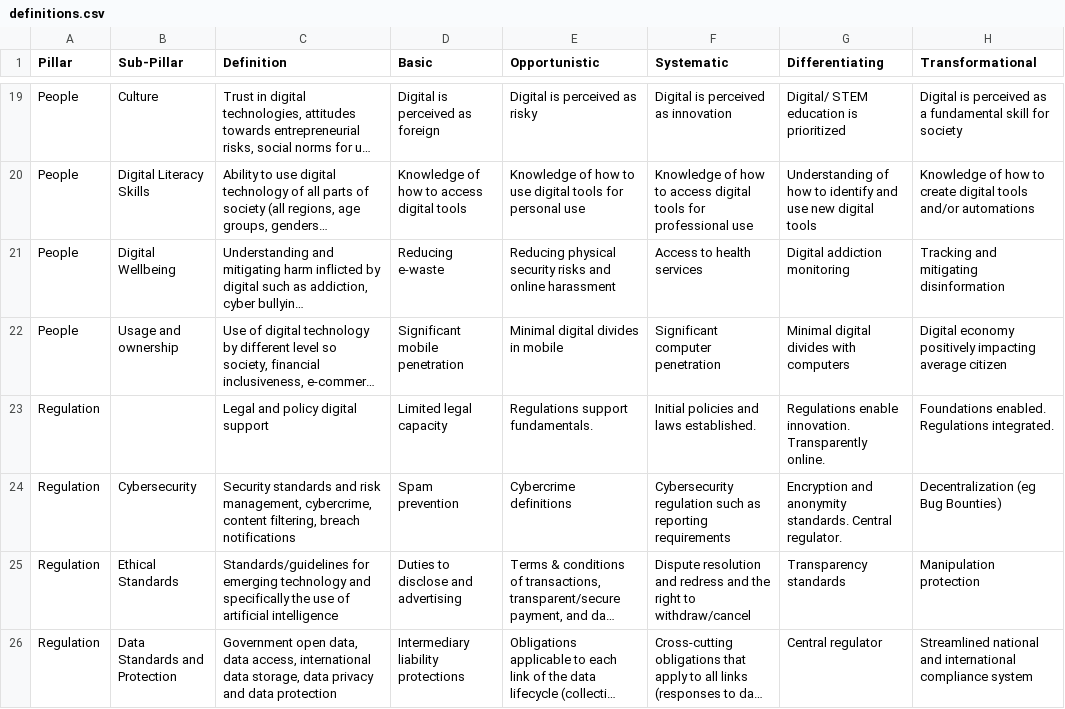
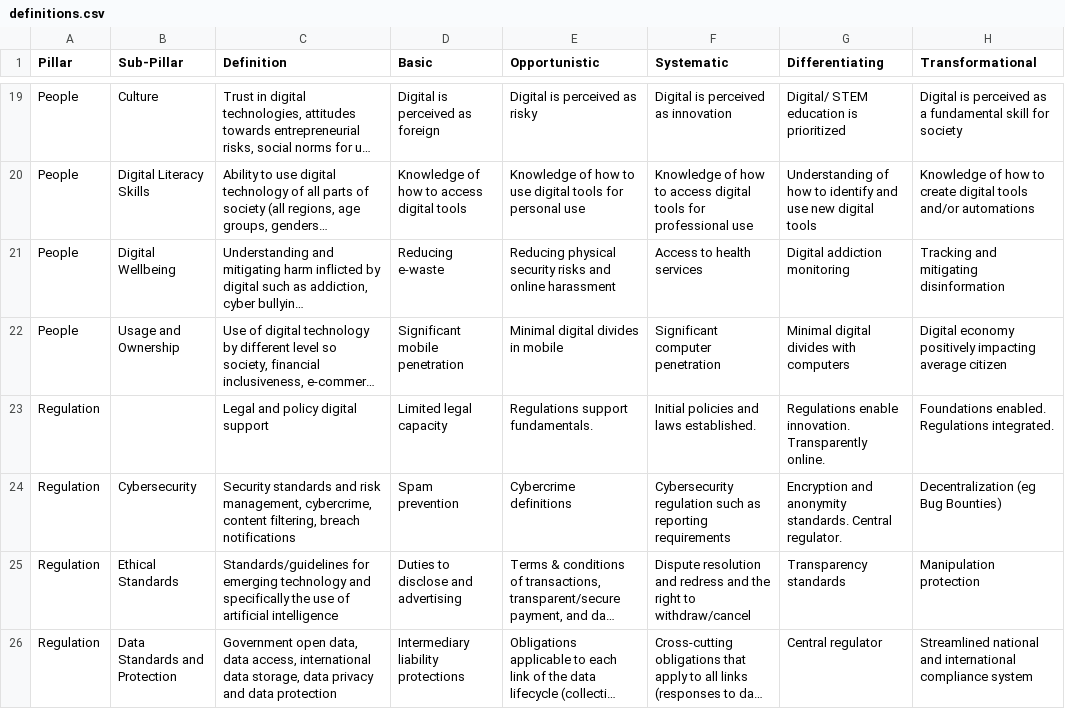
Before and after one commit to NimeshaSuwaris/undp-DigitalCompass, a CSV file: database/raw/definitions.csv, drawn as a sheet; only a part is shown, gaps mark what is left out; long unchanged cells end in …; the diff names each change by its address in the sheet, - before the commit and + after, or states it on an @@ line.

Commit message:
update the scores and definition file to fix subpillar string format to match the standard

```diff
--- a/database/raw/definitions.csv
+++ b/database/raw/definitions.csv
-B22 (Sub-Pillar): Usage and ownership
+B22 (Sub-Pillar): Usage and Ownership
```
